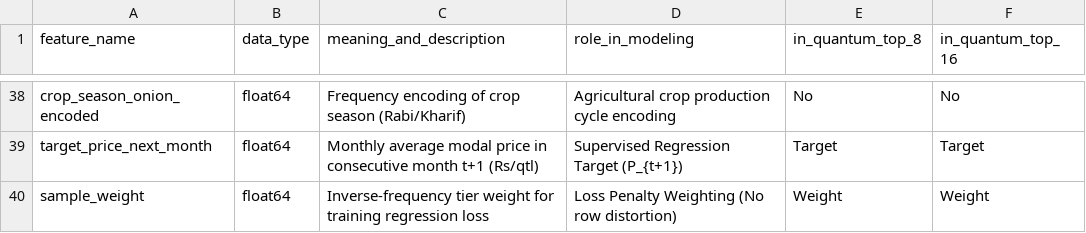
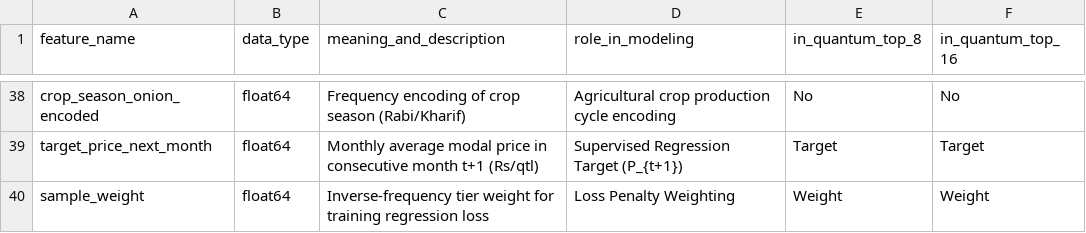
Before and after one commit to Keerthana567Tech/capstone, a CSV file: feature_description.csv, drawn as a sheet; only a part is shown, gaps mark what is left out.

```diff
--- a/feature_description.csv
+++ b/feature_description.csv
@@ -39,2 +39,2 @@ crop_season_onion_encoded,float64,Frequency encoding of crop season (Rabi/Kharif
 target_price_next_month,float64,Monthly average modal price in consecutive month t+1 (Rs/qtl),Supervised Regression Target (P_{t+1}),Target,Target
-sample_weight,float64,Inverse-frequency tier weight for training regression loss,Loss Penalty Weighting (No row distortion),Weight,Weight
+sample_weight,float64,Inverse-frequency tier weight for training regression loss,Loss Penalty Weighting,Weight,Weight
```
Also changed, not shown: preprocessing_report.csv, 9 other files.
